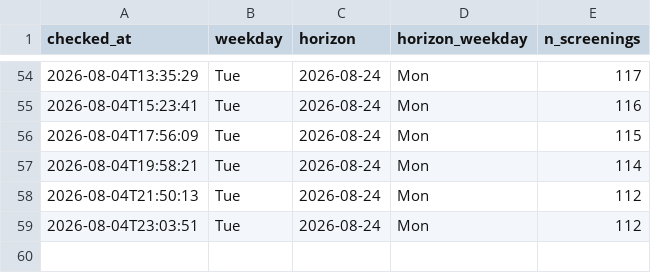
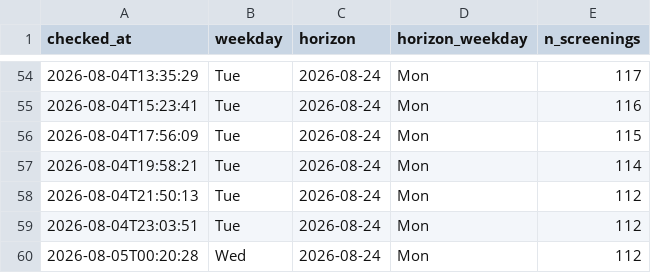
Before and after one commit to ahfaisal122/Odyssey-Watcher, a CSV file: horizon.csv, drawn as a sheet; only a part is shown, gaps mark what is left out; the diff names each change by its address in the sheet, - before the commit and + after, or states it on an @@ line.

```diff
--- a/horizon.csv
+++ b/horizon.csv
+row 60: 2026-08-05T00:20:28 | Wed | 2026-08-24 | Mon | 112
```
